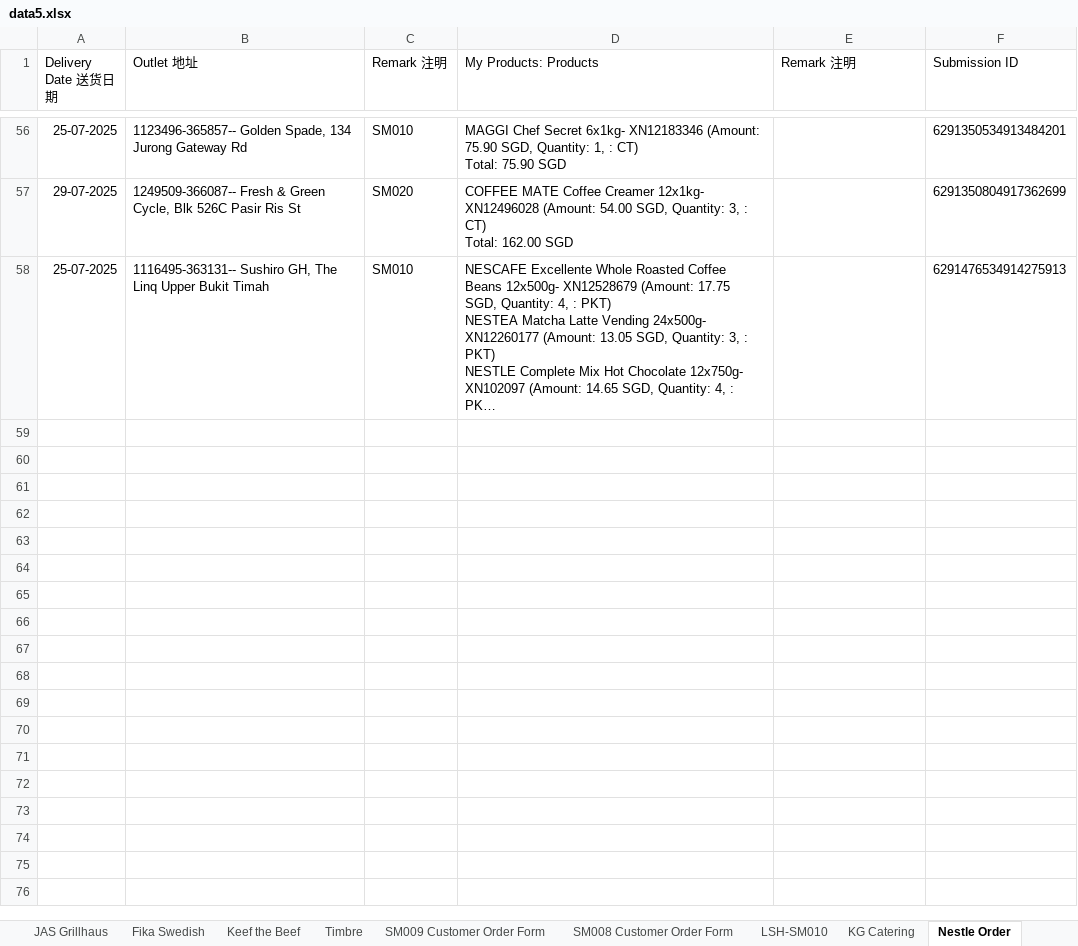
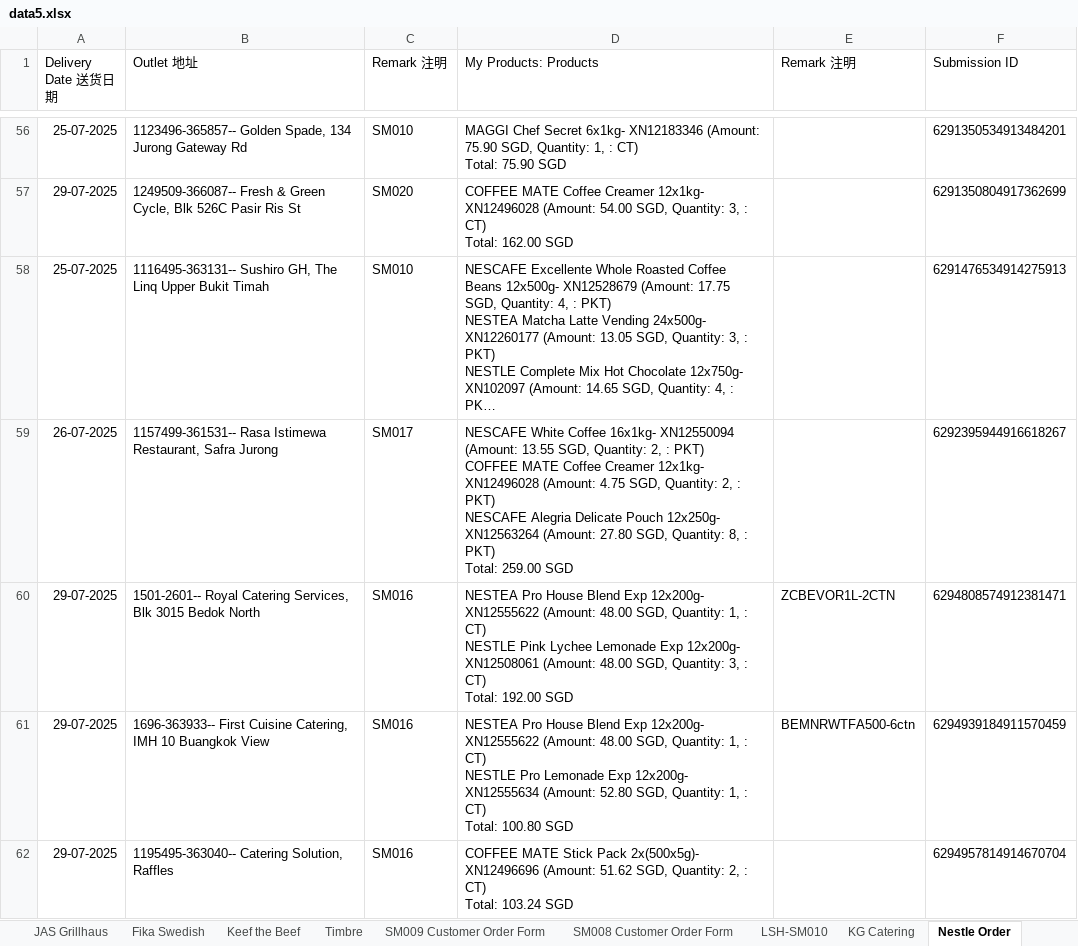
Before and after one commit to ZachLin15/WhatsAppForm, an Excel workbook: dist/data5.xlsx, sheet Nestle Order, drawn as a sheet; only a part is shown, gaps mark what is left out; long unchanged cells end in …; values as stored, in another font and other column widths than the file's, no borders; charts and pictures not drawn; ↵ is a line break in a cell; the diff names each change by its address in the sheet, - before the commit and + after, or states it on an @@ line.

```diff
--- a/dist/data5.xlsx (sheet Nestle Order)
+++ b/dist/data5.xlsx (sheet Nestle Order)
+row 59: 26-07-2025 | 1157499-361531-- Rasa Istimewa Restaurant, Safra Jurong | SM017 | NESCAFE White Coffee 16x1kg- XN12550094 (Amount: 13.55 SGD, Quantity: 2, : PKT) ↵ COFFEE MATE Coffee Creamer 12x1kg- XN12496028 (Amount: 4.75 SGD, Quantity: 2, : PKT) ↵ NESCAFE Alegria Delicate Pouch 12x250g- XN12563264 (Amount: 27.80 SGD, Quantity: 8, : PKT) ↵ Total: 259.00 SGD |  | 6292395944916618267
+row 60: 29-07-2025 | 1501-2601-- Royal Catering Services, Blk 3015 Bedok North | SM016 | NESTEA Pro House Blend Exp 12x200g- XN12555622 (Amount: 48.00 SGD, Quantity: 1, : CT) ↵ NESTLE Pink Lychee Lemonade Exp 12x200g- XN12508061 (Amount: 48.00 SGD, Quantity: 3, : CT) ↵ Total: 192.00 SGD | ZCBEVOR1L-2CTN | 6294808574912381471
+row 61: 29-07-2025 | 1696-363933-- First Cuisine Catering, IMH 10 Buangkok View | SM016 | NESTEA Pro House Blend Exp 12x200g- XN12555622 (Amount: 48.00 SGD, Quantity: 1, : CT) ↵ NESTLE Pro Lemonade Exp 12x200g- XN12555634 (Amount: 52.80 SGD, Quantity: 1, : CT) ↵ Total: 100.80 SGD | BEMNRWTFA500-6ctn | 6294939184911570459
+row 62: 29-07-2025 | 1195495-363040-- Catering Solution, Raffles | SM016 | COFFEE MATE Stick Pack 2x(500x5g)- XN12496696 (Amount: 51.62 SGD, Quantity: 2, : CT) ↵ Total: 103.24 SGD |  | 6294957814914670704
```
Also changed, not shown: sheet Standard Customer, sheet SM009 Customer Order Form, sheet SM008 Customer Order Form, sheet Biz IQ Academy, sheet LSH-SM020, sheet Arnolds, 11 more sheets, hidden cells, dist/data.xlsx, dist/data2.xlsx, 2 other files.
